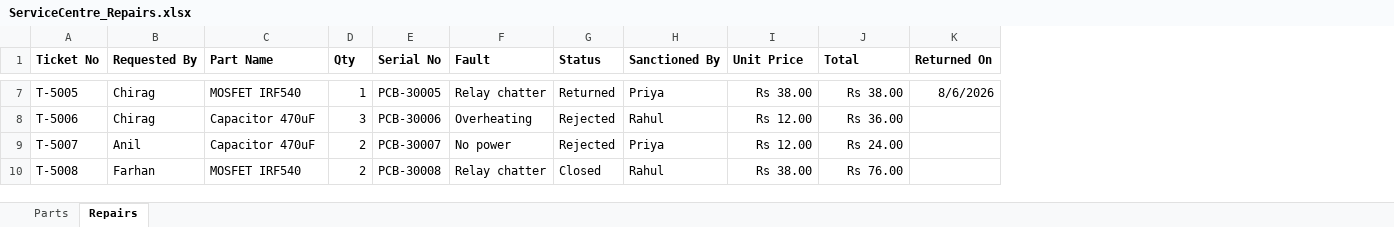
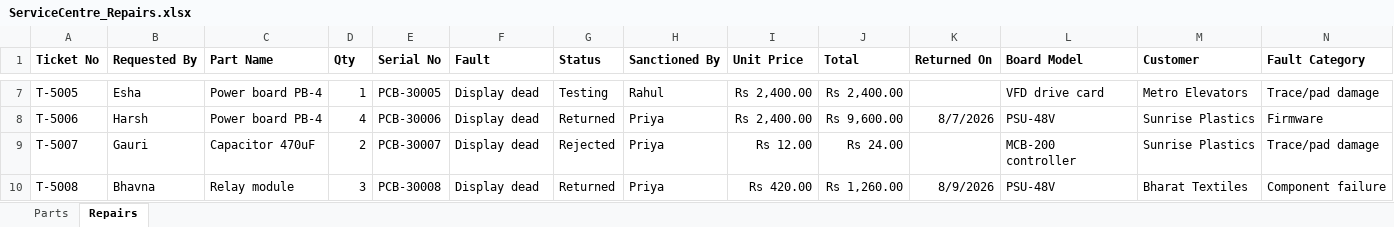
Before and after one commit to kartiknagare33/axel, an Excel workbook: demo/registers/ServiceCentre_Repairs.xlsx, sheet Repairs, drawn as a sheet; only a part is shown, gaps mark what is left out; values as stored, in another font and other column widths than the file's, no borders; the diff covers the shown part only; the diff names each change by its address in the sheet, - before the commit and + after, or states it on an @@ line.

Commit message:
Usability help and repair, refurbishment and diagnostics depth

```diff
--- a/demo/registers/ServiceCentre_Repairs.xlsx (sheet Repairs)
+++ b/demo/registers/ServiceCentre_Repairs.xlsx (sheet Repairs)
+column L (Board Model), rows 7-10: VFD drive card | PSU-48V | MCB-200 controller | PSU-48V
+column M (Customer), rows 7-10: Metro Elevators | Sunrise Plastics | Sunrise Plastics | Bharat Textiles
+column N (Fault Category), rows 7-10: Trace/pad damage | Firmware | Trace/pad damage | Component failure
-B7 (Requested By): Chirag
+B7 (Requested By): Esha
-C7 (Part Name): MOSFET IRF540
+C7 (Part Name): Power board PB-4
-F7 (Fault): Relay chatter
+F7 (Fault): Display dead
-G7 (Status): Returned
+G7 (Status): Testing
-H7 (Sanctioned By): Priya
+H7 (Sanctioned By): Rahul
-I7 (Unit Price): Rs 38.00
+I7 (Unit Price): Rs 2,400.00
-J7 (Total): Rs 38.00
+J7 (Total): Rs 2,400.00
-K7 (Returned On): 8/6/2026
+K7 (Returned On): (empty)
-B8 (Requested By): Chirag
+B8 (Requested By): Harsh
-C8 (Part Name): Capacitor 470uF
+C8 (Part Name): Power board PB-4
-D8 (Qty): 3
+D8 (Qty): 4
-F8 (Fault): Overheating
+F8 (Fault): Display dead
-G8 (Status): Rejected
+G8 (Status): Returned
-H8 (Sanctioned By): Rahul
+H8 (Sanctioned By): Priya
-I8 (Unit Price): Rs 12.00
+I8 (Unit Price): Rs 2,400.00
-J8 (Total): Rs 36.00
+J8 (Total): Rs 9,600.00
-K8 (Returned On): (empty)
+K8 (Returned On): 8/7/2026
-B9 (Requested By): Anil
+B9 (Requested By): Gauri
-F9 (Fault): No power
+F9 (Fault): Display dead
-B10 (Requested By): Farhan
+B10 (Requested By): Bhavna
-C10 (Part Name): MOSFET IRF540
+C10 (Part Name): Relay module
-D10 (Qty): 2
+D10 (Qty): 3
-F10 (Fault): Relay chatter
+F10 (Fault): Display dead
-G10 (Status): Closed
+G10 (Status): Returned
-H10 (Sanctioned By): Rahul
+H10 (Sanctioned By): Priya
-I10 (Unit Price): Rs 38.00
+I10 (Unit Price): Rs 420.00
-J10 (Total): Rs 76.00
+J10 (Total): Rs 1,260.00
-K10 (Returned On): (empty)
+K10 (Returned On): 8/9/2026
```
Also changed, not shown: 303 edited cells elsewhere in this sheet, demo/registers/CentralStores_Stock.xlsx, demo/registers/Distribution_Issues.xlsx, 42 other files.
